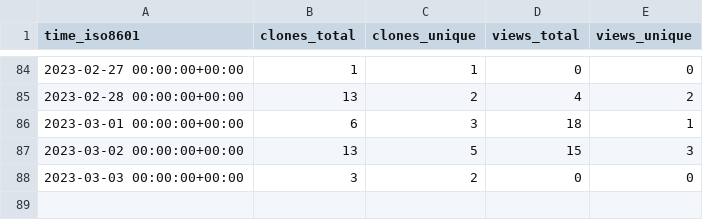
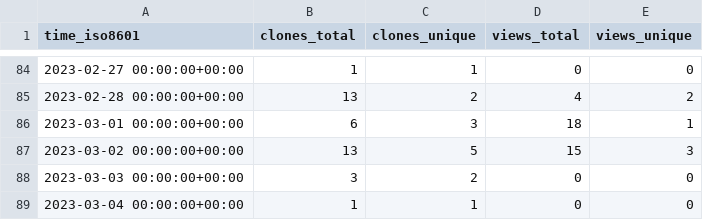
Before and after one commit to djtomlinson/PhysiBoSS, a CSV file: PhysiBoSS/PhysiBoSS/ghrs-data/views_clones_aggregate.csv, drawn as a sheet; only a part is shown, gaps mark what is left out; the diff names each change by its address in the sheet, - before the commit and + after, or states it on an @@ line.

```diff
--- a/PhysiBoSS/PhysiBoSS/ghrs-data/views_clones_aggregate.csv
+++ b/PhysiBoSS/PhysiBoSS/ghrs-data/views_clones_aggregate.csv
+row 89: 2023-03-04 00:00:00+00:00 | 1 | 1 | 0 | 0
```
Also changed, not shown: 1 other file.
